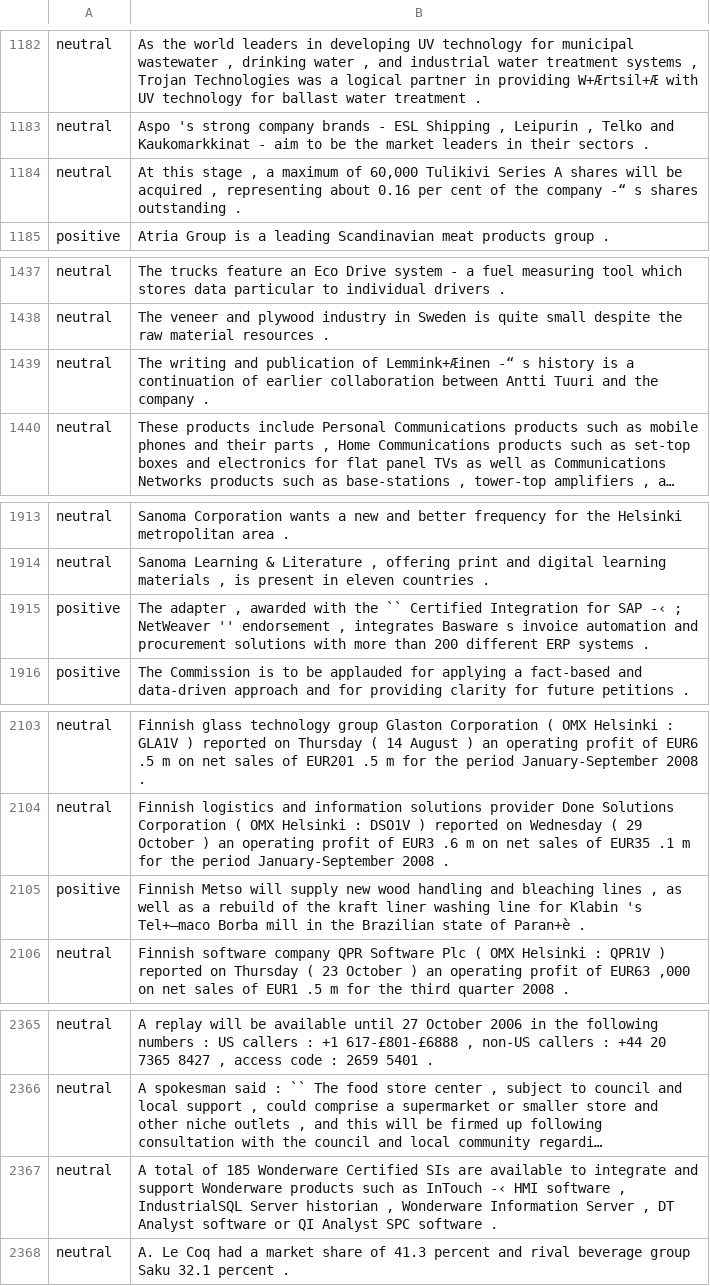
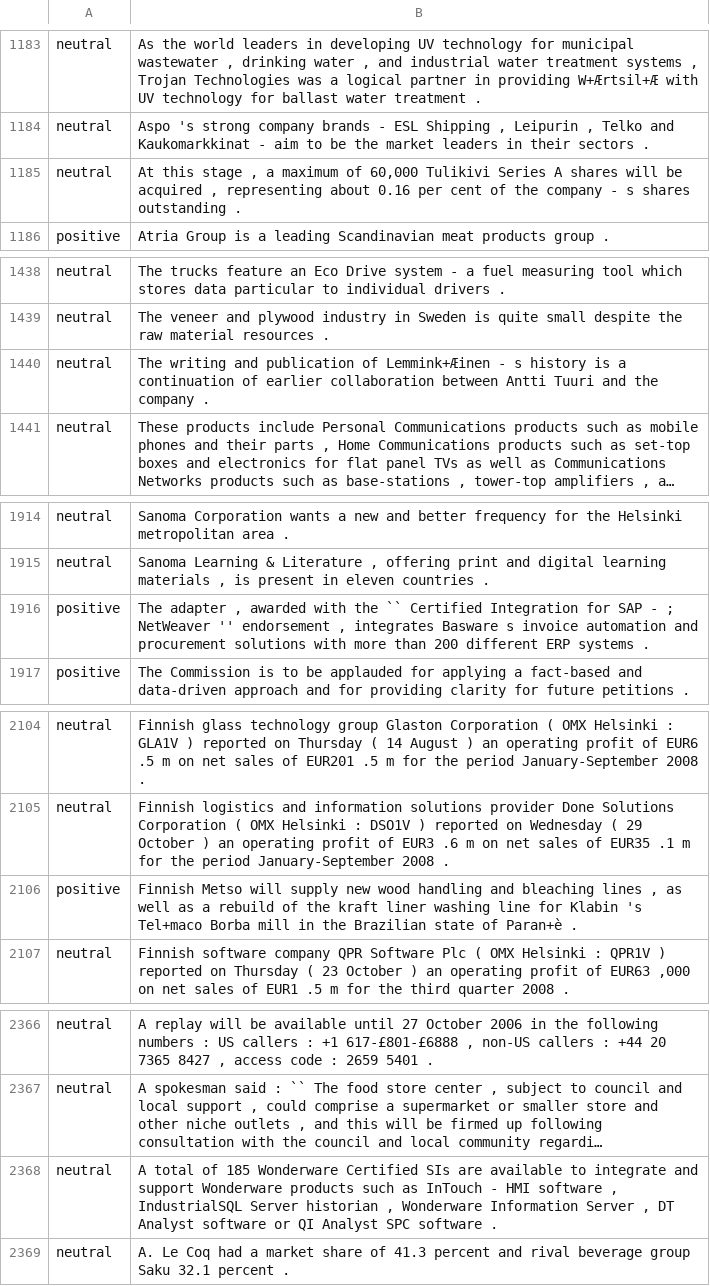
Before and after one commit to bagastri07/tugas-experimen1, a CSV file: all-data.csv, drawn as a sheet; only a part is shown, gaps mark what is left out; long unchanged cells end in …; addresses are those after the commit; the diff covers the shown part only; the diff names each change by its address in the sheet, - before the commit and + after, or states it on an @@ line.

```diff
--- a/all-data.csv
+++ b/all-data.csv
-B1185: …the company -“ s shares…
+B1185: …the company - s shares…
-B1440: …of Lemmink+Æinen -“ s history…
+B1440: …of Lemmink+Æinen - s history…
-B1916: …for SAP -‹ ; NetWeaver…
+B1916: …for SAP - ; NetWeaver…
-B2106: …Klabin 's Tel+—maco Borba mill…
+B2106: …Klabin 's Tel+maco Borba mill…
-B2368: …as InTouch -‹ HMI software…
+B2368: …as InTouch - HMI software…
```
Also changed, not shown: 1 added row and 12 edited cells elsewhere in this file.
